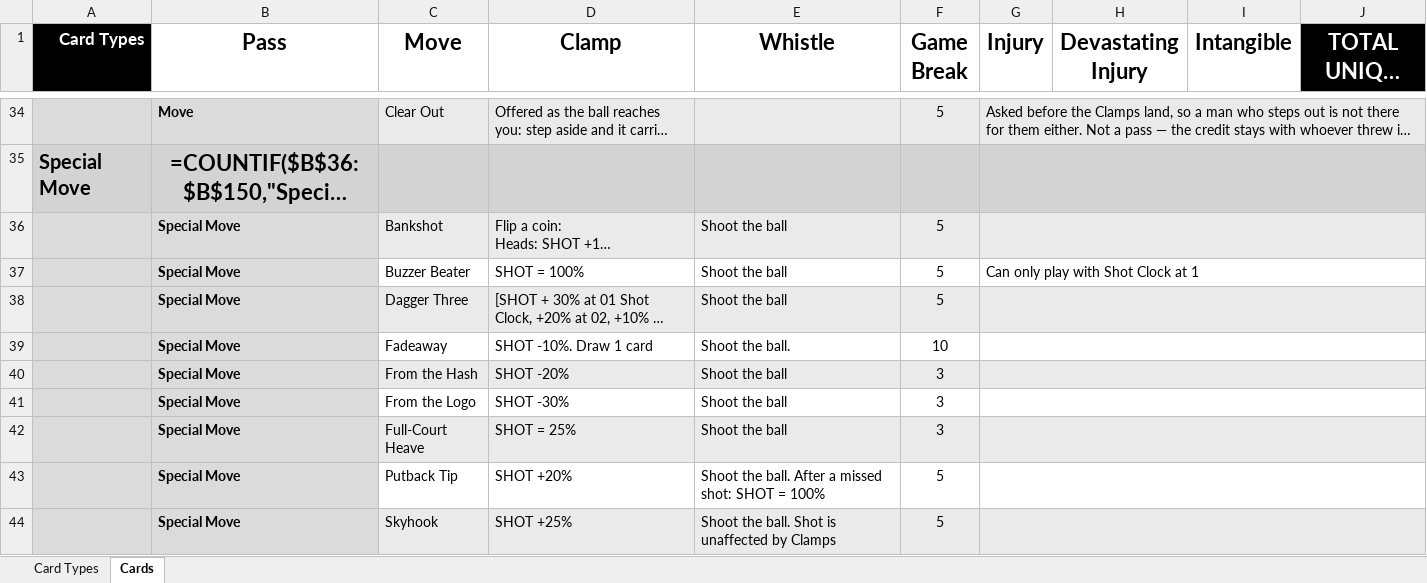
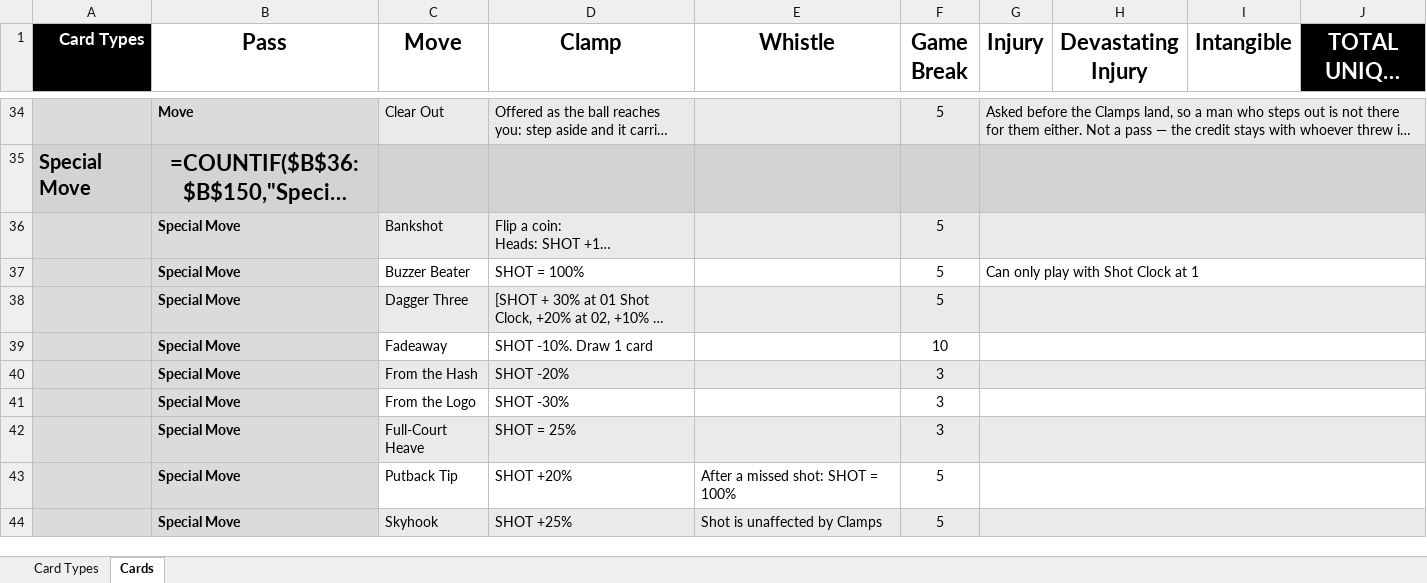
Before and after one commit to SorseC0de/Project_CardCourt, an Excel workbook: Project CardCourt_CardDB.xlsx, sheet Cards, drawn as a sheet; only a part is shown, gaps mark what is left out; long unchanged cells end in …; values as stored, in another font and other column widths than the file's, no borders; formulas without a stored value are shown as written; the diff covers the shown part only; the diff names each change by its address in the sheet, - before the commit and + after, or states it on an @@ line.

```diff
--- a/Project CardCourt_CardDB.xlsx (sheet Cards)
+++ b/Project CardCourt_CardDB.xlsx (sheet Cards)
-E36:E38 (Whistle): Shoot the ball
+E36:E38 (Whistle): (empty)
-E39 (Whistle): Shoot the ball.
+E39 (Whistle): (empty)
-E40:E42 (Whistle): Shoot the ball
+E40:E42 (Whistle): (empty)
-E43 (Whistle): Shoot the ball. After a missed shot: SHOT = 100%
+E43 (Whistle): After a missed shot: SHOT = 100%
-E44 (Whistle): Shoot the ball. Shot is unaffected by Clamps
+E44 (Whistle): Shot is unaffected by Clamps
```
Also changed, not shown: 11 edited cells elsewhere in this sheet, 9 other files.
